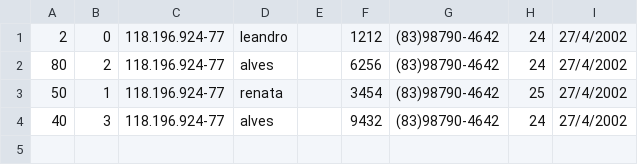
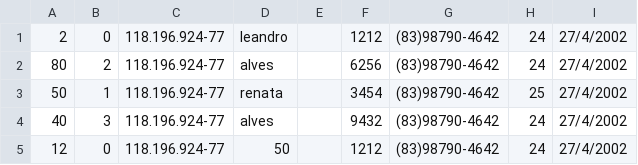
Before and after one commit to Augusto-Viniciuss/SGFP, a CSV file: .gitignore/Dados/Folha.csv, drawn as a sheet.

```diff
--- a/.gitignore/Dados/Folha.csv
+++ b/.gitignore/Dados/Folha.csv
@@ -4 +4,2 @@
 40,3, 118.196.924-77, alves,,9432,(83)98790-4642,24, 27/4/2002
+12,0, 118.196.924-77, 50,,1212,(83)98790-4642,24, 27/4/2002
```
Also changed, not shown: 6 other files.
